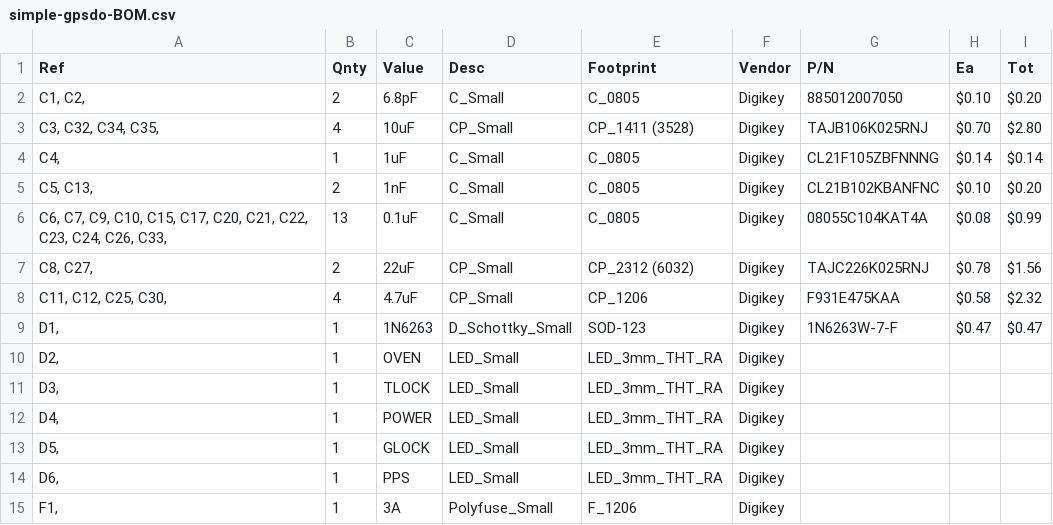
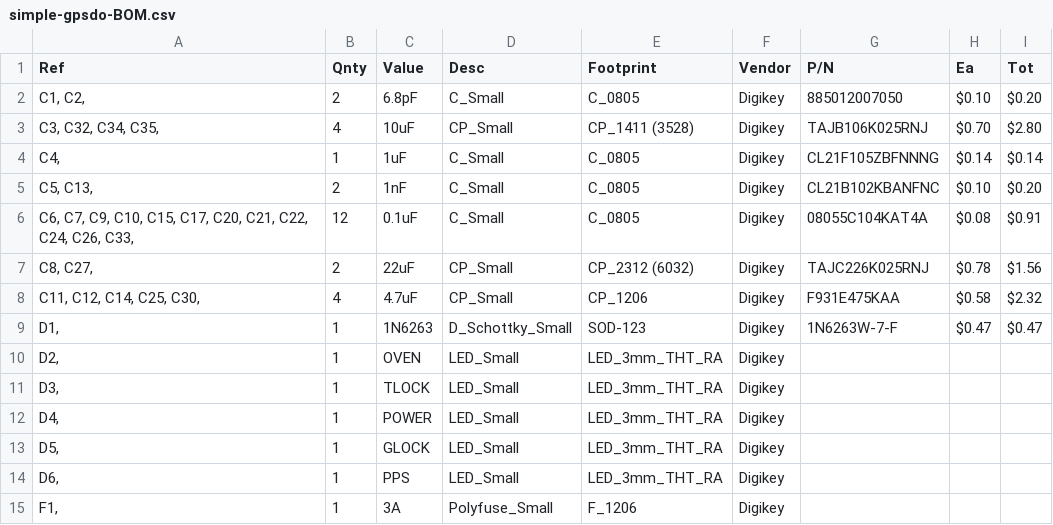
Before and after one commit to W3AXL/Simple-GPSDO, a CSV file: kicad/simple-gpsdo-BOM.csv, drawn as a sheet; only a part is shown.

```diff
--- a/kicad/simple-gpsdo-BOM.csv
+++ b/kicad/simple-gpsdo-BOM.csv
@@ -5,5 +5,5 @@ Ref,Qnty,Value,Desc,Footprint,Vendor,P/N, Ea , Tot
 "C5, C13, ",2,1nF,C_Small,C_0805,Digikey,CL21B102KBANFNC, $0.10 , $0.20
-"C6, C7, C9, C10, C15, C17, C20, C21, C22, C23, C24, C26, C33, ",13,0.1uF,C_Small,C_0805,Digikey,08055C104KAT4A, $0.08 , $0.99
+"C6, C7, C9, C10, C15, C17, C20, C21, C22, C24, C26, C33, ",12,0.1uF,C_Small,C_0805,Digikey,08055C104KAT4A, $0.08 , $0.91
 "C8, C27, ",2,22uF,CP_Small,CP_2312 (6032),Digikey,TAJC226K025RNJ, $0.78 , $1.56
-"C11, C12, C25, C30, ",4,4.7uF,CP_Small,CP_1206,Digikey,F931E475KAA, $0.58 , $2.32
+"C11, C12, C14, C25, C30, ",4,4.7uF,CP_Small,CP_1206,Digikey,F931E475KAA, $0.58 , $2.32
 "D1, ",1,1N6263,D_Schottky_Small,SOD-123,Digikey,1N6263W-7-F, $0.47 , $0.47
```
Also changed, not shown: 5 other files.
